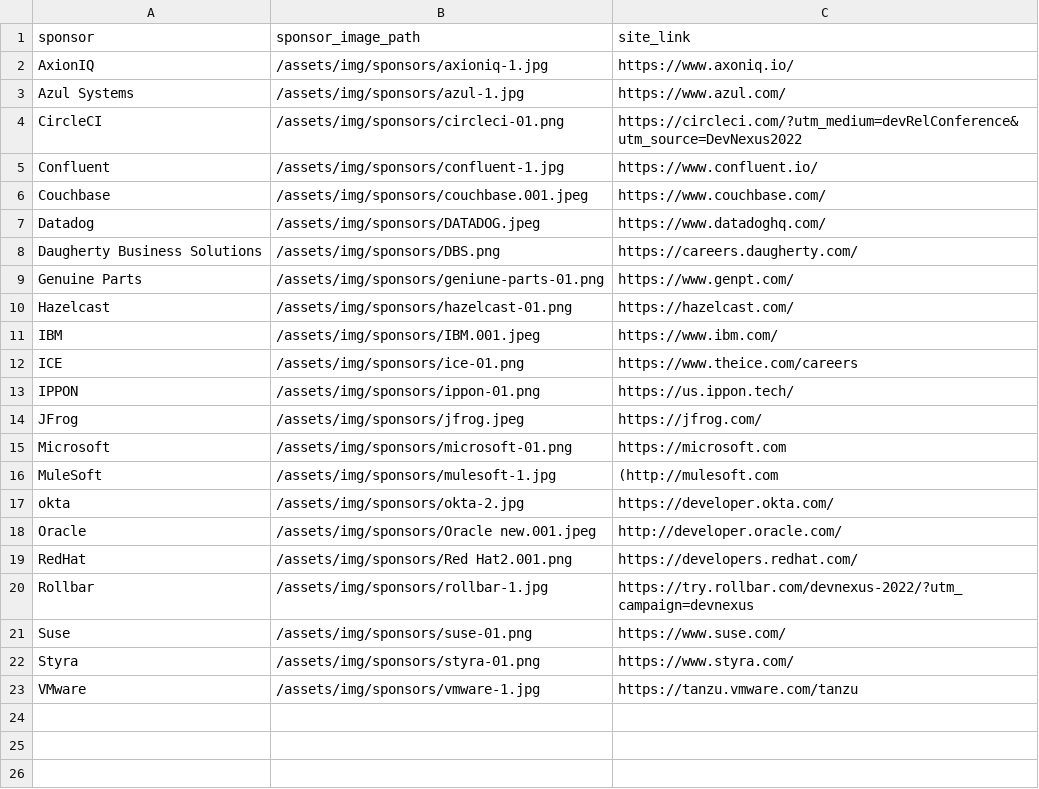
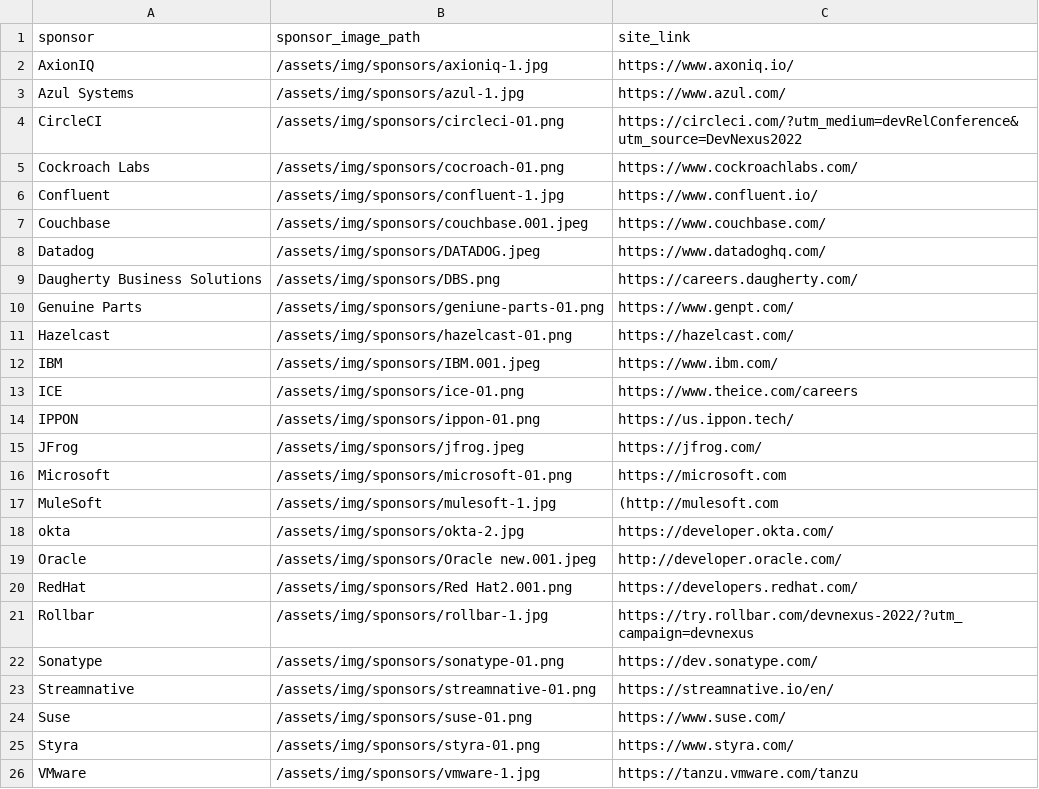
Before and after one commit to lauramoore/ajug_website, a CSV file: _data/sponsors.csv, drawn as a sheet.

Commit message:
Updated '_data/sponsors.csv' via CloudCannon

```diff
--- a/_data/sponsors.csv
+++ b/_data/sponsors.csv
@@ -4,2 +4,3 @@ Azul Systems,/assets/img/sponsors/azul-1.jpg,https://www.azul.com/
 CircleCI,/assets/img/sponsors/circleci-01.png,https://circleci.com/?utm_medium=devRelConference&utm_source=DevNexus2022
+Cockroach Labs,/assets/img/sponsors/cocroach-01.png,https://www.cockroachlabs.com/
 Confluent,/assets/img/sponsors/confluent-1.jpg,https://www.confluent.io/
@@ -20,2 +21,4 @@ RedHat,/assets/img/sponsors/Red Hat2.001.png,https://developers.redhat.com/
 Rollbar,/assets/img/sponsors/rollbar-1.jpg,https://try.rollbar.com/devnexus-2022/?utm_campaign=devnexus
+Sonatype,/assets/img/sponsors/sonatype-01.png,https://dev.sonatype.com/
+Streamnative,/assets/img/sponsors/streamnative-01.png,https://streamnative.io/en/
 Suse,/assets/img/sponsors/suse-01.png,https://www.suse.com/
```
